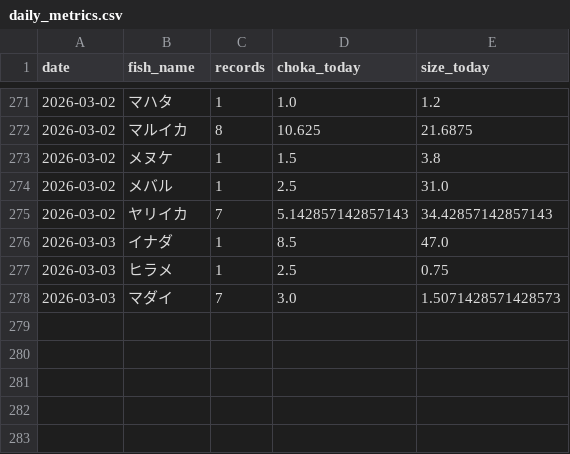
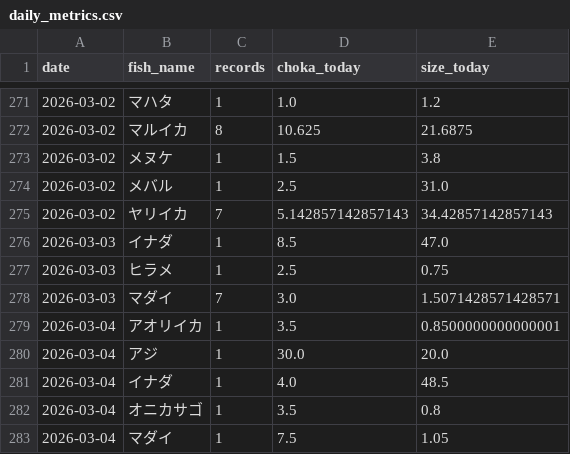
Before and after one commit to haradatakahiro/funaduri-tatiuo-auto, a CSV file: history/daily_metrics.csv, drawn as a sheet; only a part is shown, gaps mark what is left out.

```diff
--- a/history/daily_metrics.csv
+++ b/history/daily_metrics.csv
@@ -277,2 +277,7 @@ date,fish_name,records,choka_today,size_today
 2026-03-03,ヒラメ,1,2.5,0.75
-2026-03-03,マダイ,7,3.0,1.5071428571428573
+2026-03-03,マダイ,7,3.0,1.5071428571428571
+2026-03-04,アオリイカ,1,3.5,0.8500000000000001
+2026-03-04,アジ,1,30.0,20.0
+2026-03-04,イナダ,1,4.0,48.5
+2026-03-04,オニカサゴ,1,3.5,0.8
+2026-03-04,マダイ,1,7.5,1.05
```
Also changed, not shown: 1 other file.
